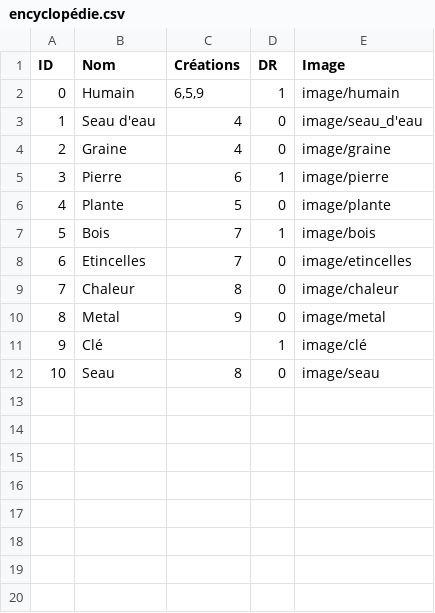
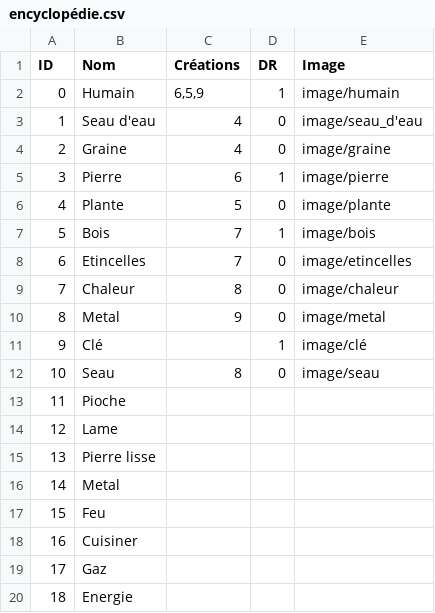
Before and after one commit to ma-sit/Elescape, a CSV file: encyclopédie.csv, drawn as a sheet; the diff names each change by its address in the sheet, - before the commit and + after, or states it on an @@ line.

Commit message:
Update encyclopédie.csv
ajd element

```diff
--- a/encyclopédie.csv
+++ b/encyclopédie.csv
+row 13: 11 | Pioche
+row 14: 12 | Lame
+row 15: 13 | Pierre lisse
+row 16: 14 | Metal
+row 17: 15 | Feu
+row 18: 16 | Cuisiner
+row 19: 17 | Gaz
+row 20: 18 | Energie
```
